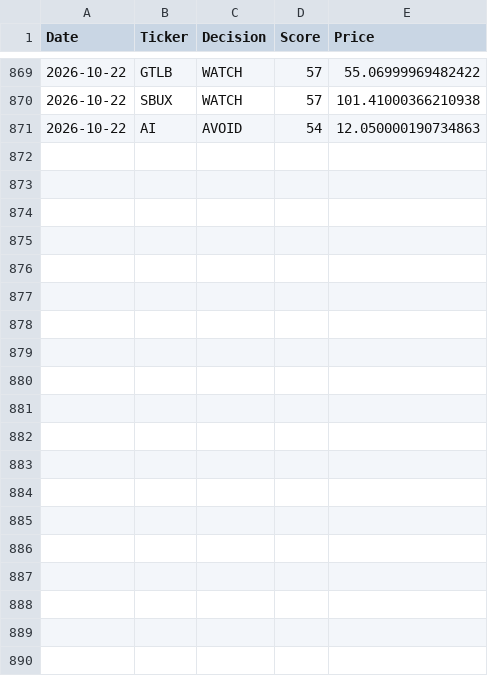
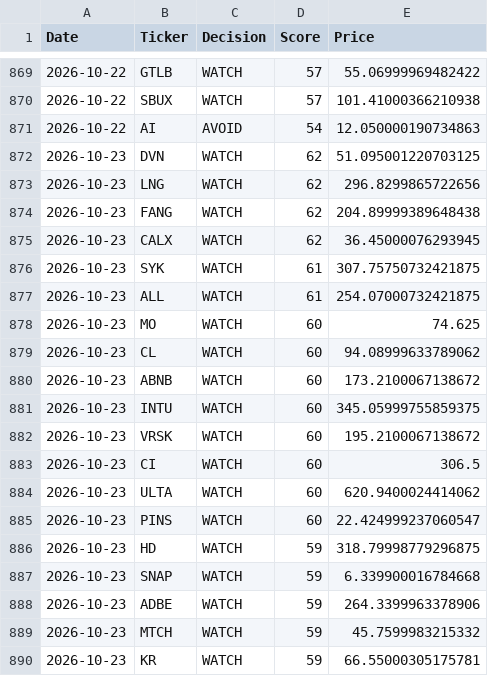
Before and after one commit to Ashwinreddyg/AI_Stock_Analyzer_Pro, a CSV file: data/recommendation_history.csv, drawn as a sheet; only a part is shown, gaps mark what is left out; the diff covers the shown part only; the diff names each change by its address in the sheet, - before the commit and + after, or states it on an @@ line.

```diff
--- a/data/recommendation_history.csv
+++ b/data/recommendation_history.csv
+row 872: 2026-10-23 | DVN | WATCH | 62 | 51.095001220703125
+row 873: 2026-10-23 | LNG | WATCH | 62 | 296.8299865722656
+row 874: 2026-10-23 | FANG | WATCH | 62 | 204.89999389648438
+row 875: 2026-10-23 | CALX | WATCH | 62 | 36.45000076293945
+row 876: 2026-10-23 | SYK | WATCH | 61 | 307.75750732421875
+row 877: 2026-10-23 | ALL | WATCH | 61 | 254.07000732421875
+row 878: 2026-10-23 | MO | WATCH | 60 | 74.625
+row 879: 2026-10-23 | CL | WATCH | 60 | 94.08999633789062
+row 880: 2026-10-23 | ABNB | WATCH | 60 | 173.2100067138672
+row 881: 2026-10-23 | INTU | WATCH | 60 | 345.05999755859375
+row 882: 2026-10-23 | VRSK | WATCH | 60 | 195.2100067138672
+row 883: 2026-10-23 | CI | WATCH | 60 | 306.5
+row 884: 2026-10-23 | ULTA | WATCH | 60 | 620.9400024414062
+row 885: 2026-10-23 | PINS | WATCH | 60 | 22.424999237060547
+row 886: 2026-10-23 | HD | WATCH | 59 | 318.79998779296875
+row 887: 2026-10-23 | SNAP | WATCH | 59 | 6.339900016784668
+row 888: 2026-10-23 | ADBE | WATCH | 59 | 264.3399963378906
+row 889: 2026-10-23 | MTCH | WATCH | 59 | 45.7599983215332
+row 890: 2026-10-23 | KR | WATCH | 59 | 66.55000305175781
```
Also changed, not shown: 11 added rows elsewhere in this file.
